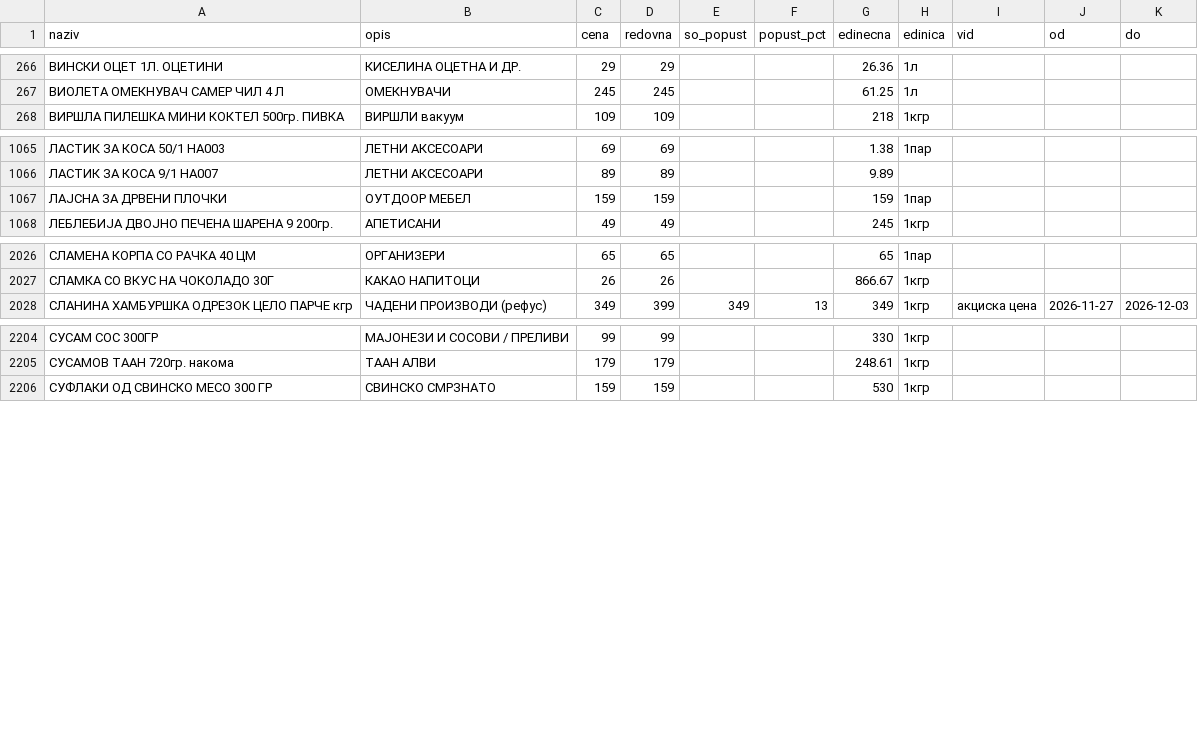
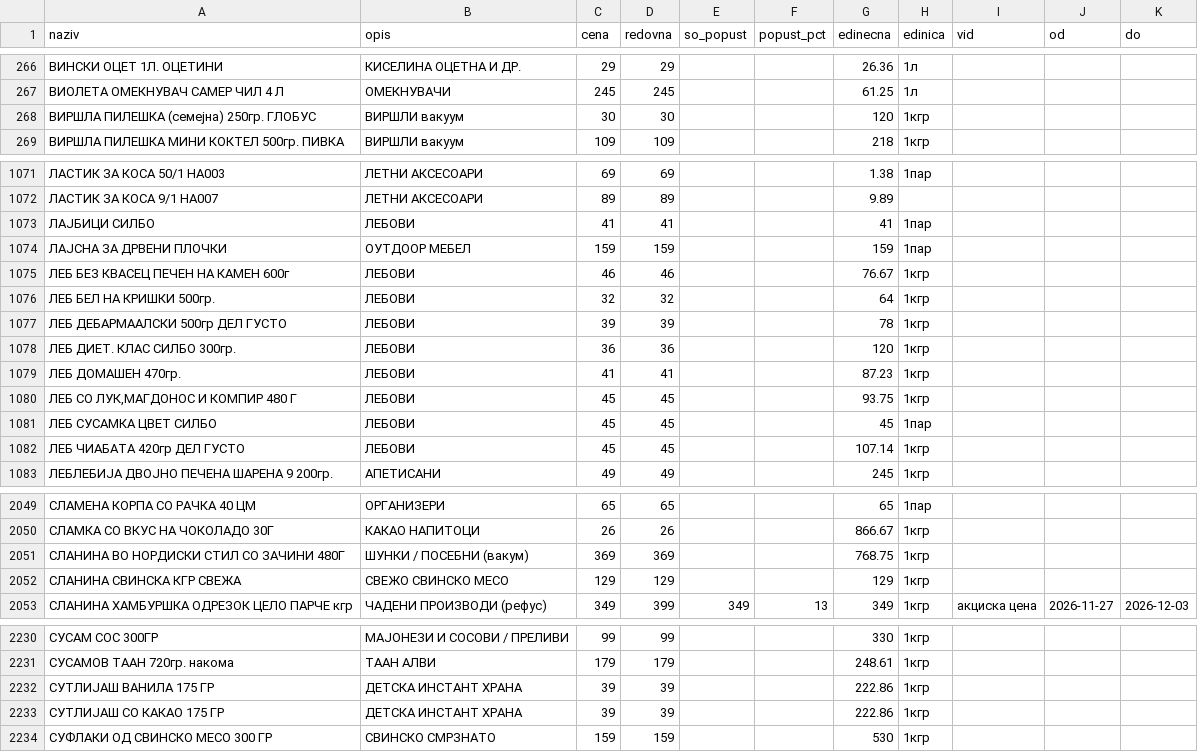
Before and after one commit to zorannastov-blip/stip-akcii, a CSV file: podatoci/sostojba/stokomak-46.csv, drawn as a sheet; only a part is shown, gaps mark what is left out; the diff covers the shown part only.

```diff
--- a/podatoci/sostojba/stokomak-46.csv
+++ b/podatoci/sostojba/stokomak-46.csv
@@ -267,2 +267,3 @@ naziv,opis,cena,redovna,so_popust,popust_pct,edinecna,edinica,vid,od,do
 ВИОЛЕТА ОМЕКНУВАЧ САМЕР ЧИЛ 4 Л,ОМЕКНУВАЧИ,245,245,,,61.25,1л,,,
+ВИРШЛА ПИЛЕШКА (семејна) 250гр. ГЛОБУС,ВИРШЛИ вакуум,30,30,,,120,1кгр,,,
 ВИРШЛА ПИЛЕШКА МИНИ КОКТЕЛ 500гр. ПИВКА,ВИРШЛИ вакуум,109,109,,,218,1кгр,,,
@@ -1066,3 +1072,12 @@ naziv,opis,cena,redovna,so_popust,popust_pct,edinecna,edinica,vid,od,do
 ЛАСТИК ЗА КОСА 9/1 НА007,ЛЕТНИ АКСЕСОАРИ,89,89,,,9.89,,,,
+ЛАЈБИЦИ СИЛБО,ЛЕБОВИ,41,41,,,41,1пар,,,
 ЛАЈСНА ЗА ДРВЕНИ ПЛОЧКИ,ОУТДООР МЕБЕЛ,159,159,,,159,1пар,,,
+ЛЕБ БЕЗ КВАСЕЦ ПЕЧЕН НА КАМЕН 600г,ЛЕБОВИ,46,46,,,76.67,1кгр,,,
+ЛЕБ БЕЛ НА КРИШКИ 500гр.,ЛЕБОВИ,32,32,,,64,1кгр,,,
+ЛЕБ ДЕБАРМААЛСКИ 500гр ДЕЛ ГУСТО,ЛЕБОВИ,39,39,,,78,1кгр,,,
+ЛЕБ ДИЕТ. КЛАС СИЛБО 300гр.,ЛЕБОВИ,36,36,,,120,1кгр,,,
+ЛЕБ ДОМАШЕН 470гр.,ЛЕБОВИ,41,41,,,87.23,1кгр,,,
+"ЛЕБ СО ЛУК,МАГДОНОС И КОМПИР 480 Г",ЛЕБОВИ,45,45,,,93.75,1кгр,,,
+ЛЕБ СУСАМКА ЦВЕТ СИЛБО,ЛЕБОВИ,45,45,,,45,1пар,,,
+ЛЕБ ЧИАБАТА 420гр ДЕЛ ГУСТО,ЛЕБОВИ,45,45,,,107.14,1кгр,,,
 ЛЕБЛЕБИЈА ДВОЈНО ПЕЧЕНА ШАРЕНА 9 200гр.,АПЕТИСАНИ,49,49,,,245,1кгр,,,
@@ -2027,2 +2050,4 @@ naziv,opis,cena,redovna,so_popust,popust_pct,edinecna,edinica,vid,od,do
 СЛАМКА СО ВКУС НА ЧОКОЛАДО 30Г,КАКАО НАПИТОЦИ,26,26,,,866.67,1кгр,,,
+СЛАНИНА ВО НОРДИСКИ СТИЛ СО ЗАЧИНИ 480Г,ШУНКИ / ПОСЕБНИ (вакум),369,369,,,768.75,1кгр,,,
+СЛАНИНА СВИНСКА КГР СВЕЖА,СВЕЖО СВИНСКО МЕСО,129,129,,,129,1кгр,,,
 СЛАНИНА ХАМБУРШКА ОДРЕЗОК ЦЕЛО ПАРЧЕ кгр,ЧАДЕНИ ПРОИЗВОДИ (рефус),349,399,349,13,349,1кгр,акциска цена,2026-11-27,2026-12-03
@@ -2205,2 +2231,4 @@ naziv,opis,cena,redovna,so_popust,popust_pct,edinecna,edinica,vid,od,do
 СУСАМОВ ТААН 720гр. накома,ТААН АЛВИ,179,179,,,248.61,1кгр,,,
+СУТЛИЈАШ ВАНИЛА 175 ГР,ДЕТСКА ИНСТАНТ ХРАНА,39,39,,,222.86,1кгр,,,
+СУТЛИЈАШ СО КАКАО 175 ГР,ДЕТСКА ИНСТАНТ ХРАНА,39,39,,,222.86,1кгр,,,
 СУФЛАКИ ОД СВИНСКО МЕСО 300 ГР,СВИНСКО СМРЗНАТО,159,159,,,530,1кгр,,,
```
Also changed, not shown: 15 added rows elsewhere in this file, podatoci/akcii/aktivni.csv, podatoci/prodavnici.csv, 6 other files.
